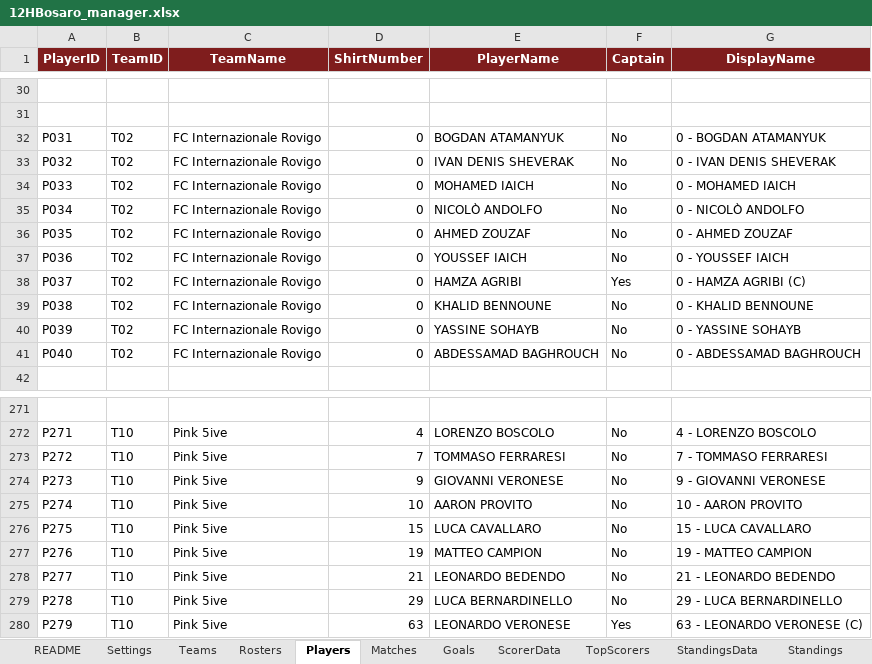
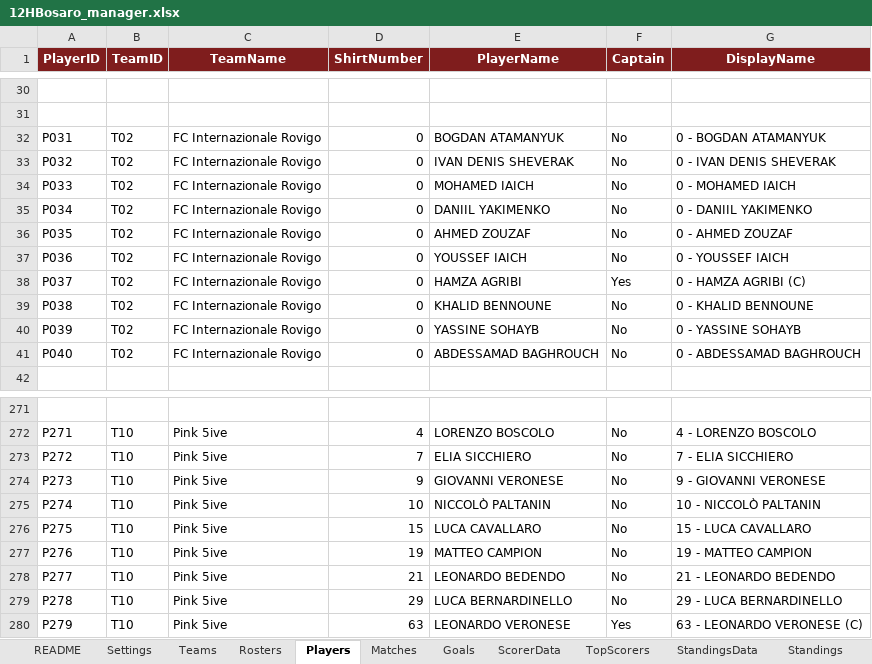
Before and after one commit to Danielm222/12orebosaro, an Excel workbook: 12HBosaro_manager.xlsx, sheet Players, drawn as a sheet; only a part is shown, gaps mark what is left out; values as stored, in another font and other column widths than the file's, no borders; the diff names each change by its address in the sheet, - before the commit and + after, or states it on an @@ line.

```diff
--- a/12HBosaro_manager.xlsx (sheet Players)
+++ b/12HBosaro_manager.xlsx (sheet Players)
-E35 (PlayerName): NICOLÒ ANDOLFO
+E35 (PlayerName): DANIIL YAKIMENKO
-G35 (DisplayName): 0 - NICOLÒ ANDOLFO
+G35 (DisplayName): 0 - DANIIL YAKIMENKO
-E273 (PlayerName): TOMMASO FERRARESI
+E273 (PlayerName): ELIA SICCHIERO
-G273 (DisplayName): 7 - TOMMASO FERRARESI
+G273 (DisplayName): 7 - ELIA SICCHIERO
-E275 (PlayerName): AARON PROVITO
+E275 (PlayerName): NICCOLÒ PALTANIN
-G275 (DisplayName): 10 - AARON PROVITO
+G275 (DisplayName): 10 - NICCOLÒ PALTANIN
```
Also changed, not shown: sheet ScorerData, sheet Rosters, sheet Validation.
